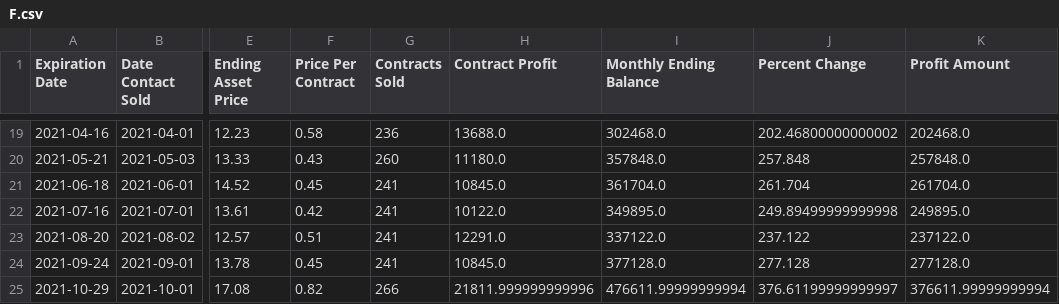
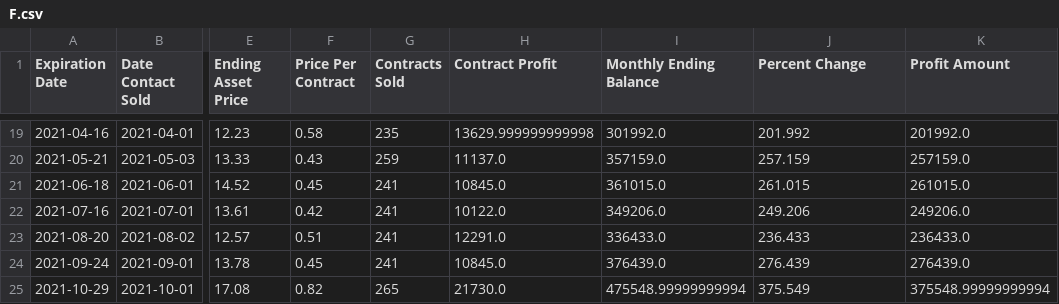
Before and after one commit to ericv105/comp-investment-project, a CSV file: data/outputs/covered_call/F.csv, drawn as a sheet; only a part is shown, gaps mark what is left out; the diff covers the shown part only; the diff names each change by its address in the sheet, - before the commit and + after, or states it on an @@ line.

```diff
--- a/data/outputs/covered_call/F.csv
+++ b/data/outputs/covered_call/F.csv
-G19 (Contracts Sold): 236
+G19 (Contracts Sold): 235
-H19 (Contract Profit): 13688.0
+H19 (Contract Profit): 13629.999999999998
-I19 (Monthly Ending Balance): 302468.0
+I19 (Monthly Ending Balance): 301992.0
-J19 (Percent Change): 202.46800000000002
+J19 (Percent Change): 201.992
-K19 (Profit Amount): 202468.0
+K19 (Profit Amount): 201992.0
-G20 (Contracts Sold): 260
+G20 (Contracts Sold): 259
-H20 (Contract Profit): 11180.0
+H20 (Contract Profit): 11137.0
-I20 (Monthly Ending Balance): 357848.0
+I20 (Monthly Ending Balance): 357159.0
-J20 (Percent Change): 257.848
+J20 (Percent Change): 257.159
-K20 (Profit Amount): 257848.0
+K20 (Profit Amount): 257159.0
-I21 (Monthly Ending Balance): 361704.0
+I21 (Monthly Ending Balance): 361015.0
-J21 (Percent Change): 261.704
+J21 (Percent Change): 261.015
-K21 (Profit Amount): 261704.0
+K21 (Profit Amount): 261015.0
-I22 (Monthly Ending Balance): 349895.0
+I22 (Monthly Ending Balance): 349206.0
-J22 (Percent Change): 249.89499999999998
+J22 (Percent Change): 249.206
-K22 (Profit Amount): 249895.0
+K22 (Profit Amount): 249206.0
-I23 (Monthly Ending Balance): 337122.0
+I23 (Monthly Ending Balance): 336433.0
-J23 (Percent Change): 237.122
+J23 (Percent Change): 236.433
-K23 (Profit Amount): 237122.0
+K23 (Profit Amount): 236433.0
-I24 (Monthly Ending Balance): 377128.0
+I24 (Monthly Ending Balance): 376439.0
-J24 (Percent Change): 277.128
+J24 (Percent Change): 276.439
-K24 (Profit Amount): 277128.0
+K24 (Profit Amount): 276439.0
-G25 (Contracts Sold): 266
+G25 (Contracts Sold): 265
-H25 (Contract Profit): 21811.999999999996
+H25 (Contract Profit): 21730.0
-I25 (Monthly Ending Balance): 476611.99999999994
+I25 (Monthly Ending Balance): 475548.99999999994
-J25 (Percent Change): 376.61199999999997
+J25 (Percent Change): 375.549
-K25 (Profit Amount): 376611.99999999994
+K25 (Profit Amount): 375548.99999999994
```
Also changed, not shown: 1 added row, 1 removed row and 30 edited cells elsewhere in this file, data/outputs/covered_call/GM.csv, 7 other files.
